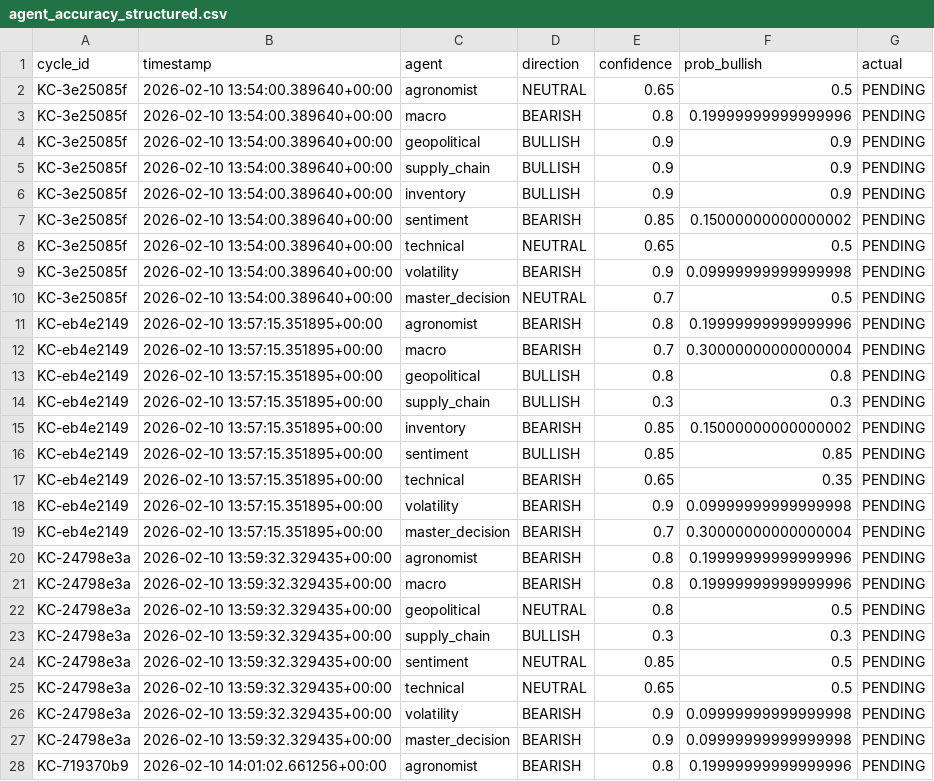
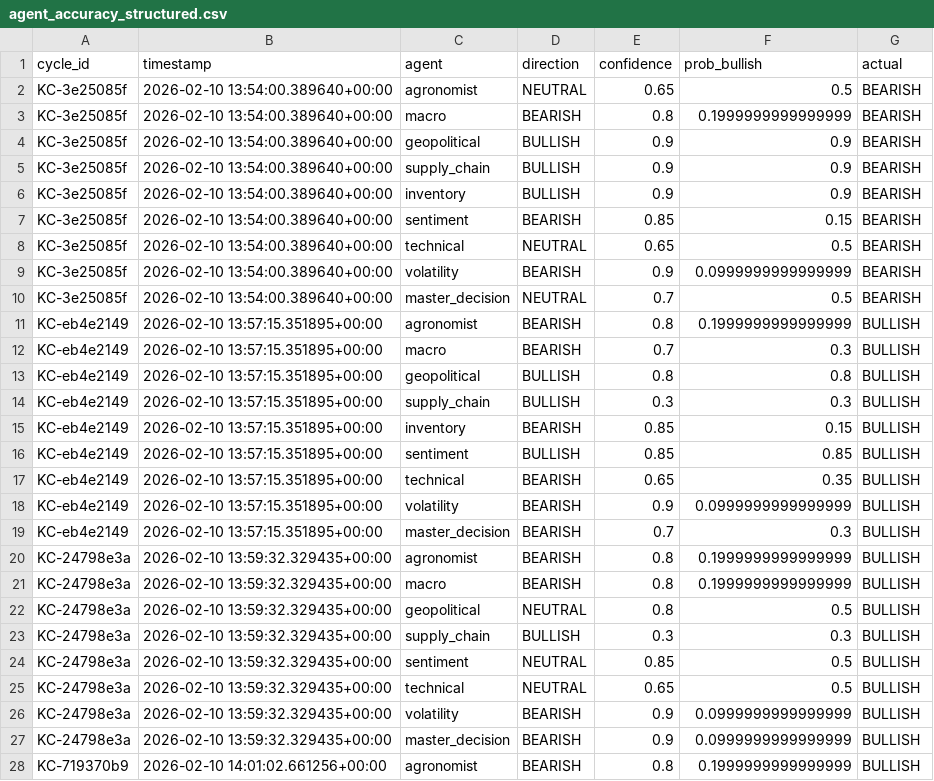
Before and after one commit to rozavala/real_options, a CSV file: prod/data/agent_accuracy_structured.csv, drawn as a sheet; only a part is shown; the diff covers the shown part only.

Commit message:
Snapshot prod: 2026-02-11 19:16

```diff
--- a/prod/data/agent_accuracy_structured.csv
+++ b/prod/data/agent_accuracy_structured.csv
@@ -1,28 +1,28 @@
 cycle_id,timestamp,agent,direction,confidence,prob_bullish,actual
-KC-3e25085f,2026-02-10 13:54:00.389640+00:00,agronomist,NEUTRAL,0.65,0.5,PENDING
-KC-3e25085f,2026-02-10 13:54:00.389640+00:00,macro,BEARISH,0.8,0.19999999999999996,PENDING
-KC-3e25085f,2026-02-10 13:54:00.389640+00:00,geopolitical,BULLISH,0.9,0.9,PENDING
-KC-3e25085f,2026-02-10 13:54:00.389640+00:00,supply_chain,BULLISH,0.9,0.9,PENDING
-KC-3e25085f,2026-02-10 13:54:00.389640+00:00,inventory,BULLISH,0.9,0.9,PENDING
-KC-3e25085f,2026-02-10 13:54:00.389640+00:00,sentiment,BEARISH,0.85,0.15000000000000002,PENDING
-KC-3e25085f,2026-02-10 13:54:00.389640+00:00,technical,NEUTRAL,0.65,0.5,PENDING
-KC-3e25085f,2026-02-10 13:54:00.389640+00:00,volatility,BEARISH,0.9,0.09999999999999998,PENDING
-KC-3e25085f,2026-02-10 13:54:00.389640+00:00,master_decision,NEUTRAL,0.7,0.5,PENDING
-KC-eb4e2149,2026-02-10 13:57:15.351895+00:00,agronomist,BEARISH,0.8,0.19999999999999996,PENDING
-KC-eb4e2149,2026-02-10 13:57:15.351895+00:00,macro,BEARISH,0.7,0.30000000000000004,PENDING
-KC-eb4e2149,2026-02-10 13:57:15.351895+00:00,geopolitical,BULLISH,0.8,0.8,PENDING
-KC-eb4e2149,2026-02-10 13:57:15.351895+00:00,supply_chain,BULLISH,0.3,0.3,PENDING
-KC-eb4e2149,2026-02-10 13:57:15.351895+00:00,inventory,BEARISH,0.85,0.15000000000000002,PENDING
-KC-eb4e2149,2026-02-10 13:57:15.351895+00:00,sentiment,BULLISH,0.85,0.85,PENDING
-KC-eb4e2149,2026-02-10 13:57:15.351895+00:00,technical,BEARISH,0.65,0.35,PENDING
-KC-eb4e2149,2026-02-10 13:57:15.351895+00:00,volatility,BEARISH,0.9,0.09999999999999998,PENDING
-KC-eb4e2149,2026-02-10 13:57:15.351895+00:00,master_decision,BEARISH,0.7,0.30000000000000004,PENDING
-KC-24798e3a,2026-02-10 13:59:32.329435+00:00,agronomist,BEARISH,0.8,0.19999999999999996,PENDING
-KC-24798e3a,2026-02-10 13:59:32.329435+00:00,macro,BEARISH,0.8,0.19999999999999996,PENDING
-KC-24798e3a,2026-02-10 13:59:32.329435+00:00,geopolitical,NEUTRAL,0.8,0.5,PENDING
-KC-24798e3a,2026-02-10 13:59:32.329435+00:00,supply_chain,BULLISH,0.3,0.3,PENDING
-KC-24798e3a,2026-02-10 13:59:32.329435+00:00,sentiment,NEUTRAL,0.85,0.5,PENDING
-KC-24798e3a,2026-02-10 13:59:32.329435+00:00,technical,NEUTRAL,0.65,0.5,PENDING
-KC-24798e3a,2026-02-10 13:59:32.329435+00:00,volatility,BEARISH,0.9,0.09999999999999998,PENDING
-KC-24798e3a,2026-02-10 13:59:32.329435+00:00,master_decision,BEARISH,0.9,0.09999999999999998,PENDING
-KC-719370b9,2026-02-10 14:01:02.661256+00:00,agronomist,BEARISH,0.8,0.19999999999999996,PENDING
+KC-3e25085f,2026-02-10 13:54:00.389640+00:00,agronomist,NEUTRAL,0.65,0.5,BEARISH
+KC-3e25085f,2026-02-10 13:54:00.389640+00:00,macro,BEARISH,0.8,0.1999999999999999,BEARISH
+KC-3e25085f,2026-02-10 13:54:00.389640+00:00,geopolitical,BULLISH,0.9,0.9,BEARISH
+KC-3e25085f,2026-02-10 13:54:00.389640+00:00,supply_chain,BULLISH,0.9,0.9,BEARISH
+KC-3e25085f,2026-02-10 13:54:00.389640+00:00,inventory,BULLISH,0.9,0.9,BEARISH
+KC-3e25085f,2026-02-10 13:54:00.389640+00:00,sentiment,BEARISH,0.85,0.15,BEARISH
+KC-3e25085f,2026-02-10 13:54:00.389640+00:00,technical,NEUTRAL,0.65,0.5,BEARISH
+KC-3e25085f,2026-02-10 13:54:00.389640+00:00,volatility,BEARISH,0.9,0.0999999999999999,BEARISH
+KC-3e25085f,2026-02-10 13:54:00.389640+00:00,master_decision,NEUTRAL,0.7,0.5,BEARISH
+KC-eb4e2149,2026-02-10 13:57:15.351895+00:00,agronomist,BEARISH,0.8,0.1999999999999999,BULLISH
+KC-eb4e2149,2026-02-10 13:57:15.351895+00:00,macro,BEARISH,0.7,0.3,BULLISH
+KC-eb4e2149,2026-02-10 13:57:15.351895+00:00,geopolitical,BULLISH,0.8,0.8,BULLISH
+KC-eb4e2149,2026-02-10 13:57:15.351895+00:00,supply_chain,BULLISH,0.3,0.3,BULLISH
+KC-eb4e2149,2026-02-10 13:57:15.351895+00:00,inventory,BEARISH,0.85,0.15,BULLISH
+KC-eb4e2149,2026-02-10 13:57:15.351895+00:00,sentiment,BULLISH,0.85,0.85,BULLISH
+KC-eb4e2149,2026-02-10 13:57:15.351895+00:00,technical,BEARISH,0.65,0.35,BULLISH
+KC-eb4e2149,2026-02-10 13:57:15.351895+00:00,volatility,BEARISH,0.9,0.0999999999999999,BULLISH
+KC-eb4e2149,2026-02-10 13:57:15.351895+00:00,master_decision,BEARISH,0.7,0.3,BULLISH
+KC-24798e3a,2026-02-10 13:59:32.329435+00:00,agronomist,BEARISH,0.8,0.1999999999999999,BULLISH
+KC-24798e3a,2026-02-10 13:59:32.329435+00:00,macro,BEARISH,0.8,0.1999999999999999,BULLISH
+KC-24798e3a,2026-02-10 13:59:32.329435+00:00,geopolitical,NEUTRAL,0.8,0.5,BULLISH
+KC-24798e3a,2026-02-10 13:59:32.329435+00:00,supply_chain,BULLISH,0.3,0.3,BULLISH
+KC-24798e3a,2026-02-10 13:59:32.329435+00:00,sentiment,NEUTRAL,0.85,0.5,BULLISH
+KC-24798e3a,2026-02-10 13:59:32.329435+00:00,technical,NEUTRAL,0.65,0.5,BULLISH
+KC-24798e3a,2026-02-10 13:59:32.329435+00:00,volatility,BEARISH,0.9,0.0999999999999999,BULLISH
+KC-24798e3a,2026-02-10 13:59:32.329435+00:00,master_decision,BEARISH,0.9,0.0999999999999999,BULLISH
+KC-719370b9,2026-02-10 14:01:02.661256+00:00,agronomist,BEARISH,0.8,0.1999999999999999,BULLISH
```
Also changed, not shown: 118 edited cells elsewhere in this file, prod/data/council_history.csv, 17 other files.
